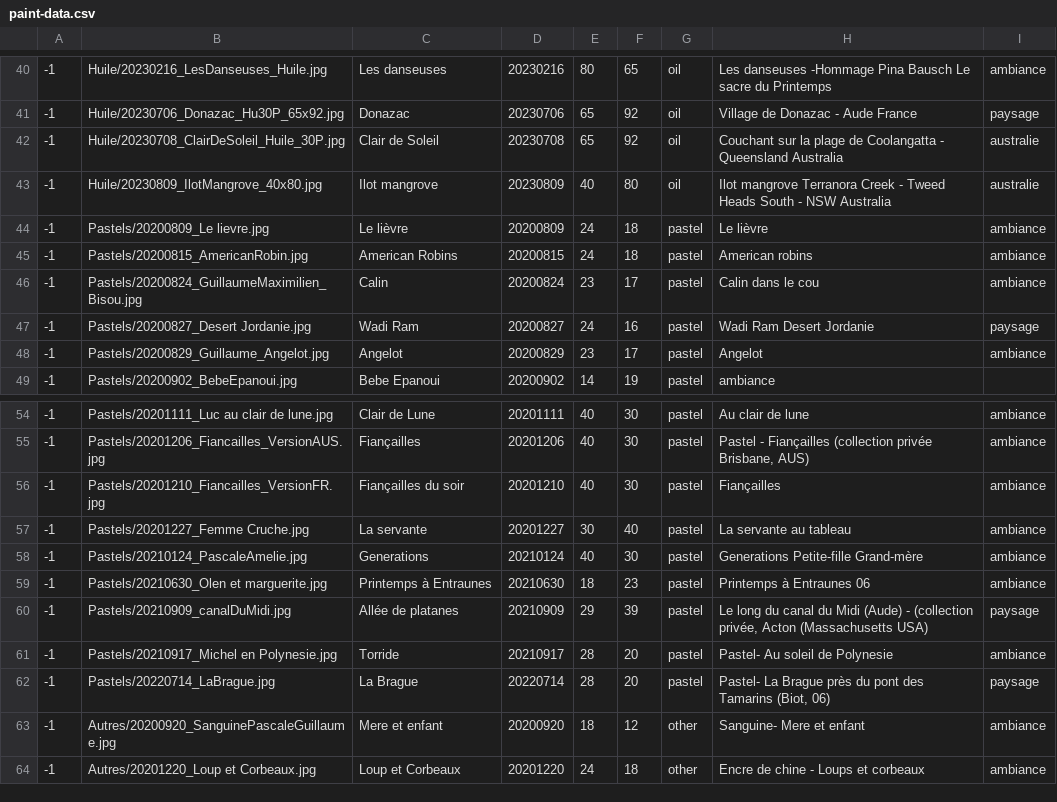
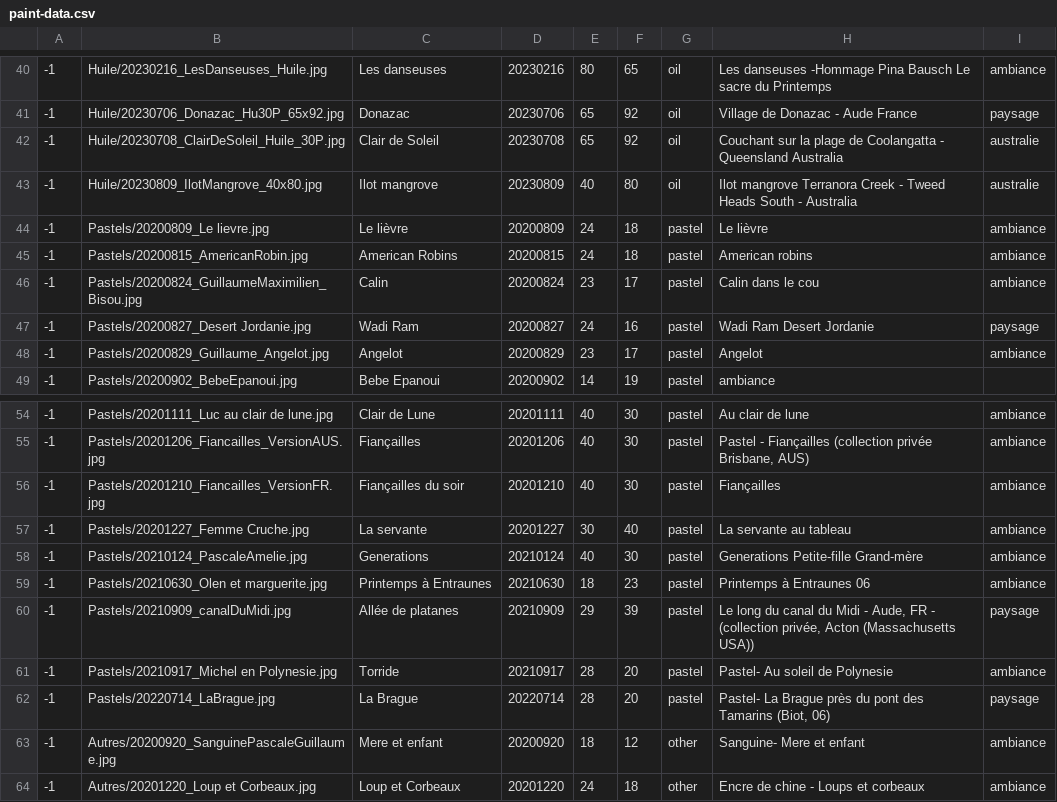
Before and after one commit to MichelEisenmann/gem-gallery, a CSV file: htdocs/public/images/paint-data.csv, drawn as a sheet; only a part is shown, gaps mark what is left out.

```diff
--- a/htdocs/public/images/paint-data.csv
+++ b/htdocs/public/images/paint-data.csv
@@ -42,3 +42,3 @@
 -1;Huile/20230708_ClairDeSoleil_Huile_30P.jpg;Clair de Soleil;20230708;65;92;oil;Couchant sur la plage de Coolangatta - Queensland Australia;australie
--1;Huile/20230809_IlotMangrove_40x80.jpg;Ilot mangrove;20230809;40;80;oil;Ilot mangrove Terranora Creek - Tweed Heads South - NSW Australia;australie
+-1;Huile/20230809_IlotMangrove_40x80.jpg;Ilot mangrove;20230809;40;80;oil;Ilot mangrove Terranora Creek - Tweed Heads South - Australia;australie
 -1;Pastels/20200809_Le lievre.jpg;Le lièvre;20200809;24;18;pastel;Le lièvre;ambiance
@@ -59,3 +59,3 @@
 -1;Pastels/20210630_Olen et marguerite.jpg;Printemps à Entraunes;20210630;18;23;pastel;Printemps à Entraunes 06;ambiance
--1;Pastels/20210909_canalDuMidi.jpg;Allée de platanes;20210909;29;39;pastel;Le long du canal du Midi (Aude) - (collection privée, Acton (Massachusetts USA);paysage
+-1;Pastels/20210909_canalDuMidi.jpg;Allée de platanes;20210909;29;39;pastel;Le long du canal du Midi - Aude, FR - (collection privée, Acton (Massachusetts USA));paysage
 -1;Pastels/20210917_Michel en Polynesie.jpg;Torride;20210917;28;20;pastel;Pastel- Au soleil de Polynesie;ambiance
```
Also changed, not shown: 2 other files.
